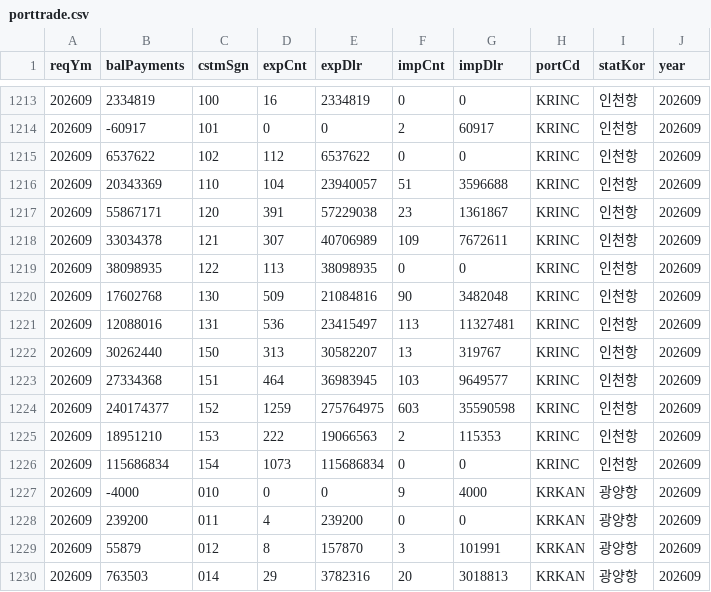
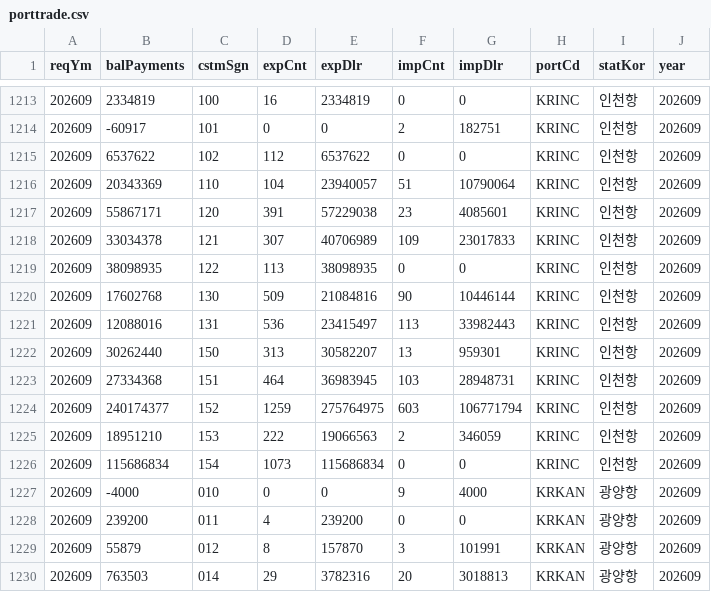
Before and after one commit to jisangj03-dev/incheon-port-analysis, a CSV file: data/collected/porttrade.csv, drawn as a sheet; only a part is shown, gaps mark what is left out; the diff covers the shown part only.

```diff
--- a/data/collected/porttrade.csv
+++ b/data/collected/porttrade.csv
@@ -1213,14 +1213,14 @@ reqYm,balPayments,cstmSgn,expCnt,expDlr,impCnt,impDlr,portCd,statKor,year
 202609,2334819,100,16,2334819,0,0,KRINC,인천항,202609
-202609,-60917,101,0,0,2,60917,KRINC,인천항,202609
+202609,-60917,101,0,0,2,182751,KRINC,인천항,202609
 202609,6537622,102,112,6537622,0,0,KRINC,인천항,202609
-202609,20343369,110,104,23940057,51,3596688,KRINC,인천항,202609
-202609,55867171,120,391,57229038,23,1361867,KRINC,인천항,202609
-202609,33034378,121,307,40706989,109,7672611,KRINC,인천항,202609
+202609,20343369,110,104,23940057,51,10790064,KRINC,인천항,202609
+202609,55867171,120,391,57229038,23,4085601,KRINC,인천항,202609
+202609,33034378,121,307,40706989,109,23017833,KRINC,인천항,202609
 202609,38098935,122,113,38098935,0,0,KRINC,인천항,202609
-202609,17602768,130,509,21084816,90,3482048,KRINC,인천항,202609
-202609,12088016,131,536,23415497,113,11327481,KRINC,인천항,202609
-202609,30262440,150,313,30582207,13,319767,KRINC,인천항,202609
-202609,27334368,151,464,36983945,103,9649577,KRINC,인천항,202609
-202609,240174377,152,1259,275764975,603,35590598,KRINC,인천항,202609
-202609,18951210,153,222,19066563,2,115353,KRINC,인천항,202609
+202609,17602768,130,509,21084816,90,10446144,KRINC,인천항,202609
+202609,12088016,131,536,23415497,113,33982443,KRINC,인천항,202609
+202609,30262440,150,313,30582207,13,959301,KRINC,인천항,202609
+202609,27334368,151,464,36983945,103,28948731,KRINC,인천항,202609
+202609,240174377,152,1259,275764975,603,106771794,KRINC,인천항,202609
+202609,18951210,153,222,19066563,2,346059,KRINC,인천항,202609
 202609,115686834,154,1073,115686834,0,0,KRINC,인천항,202609
```
Also changed, not shown: 21 edited cells elsewhere in this file, 8 other files.
